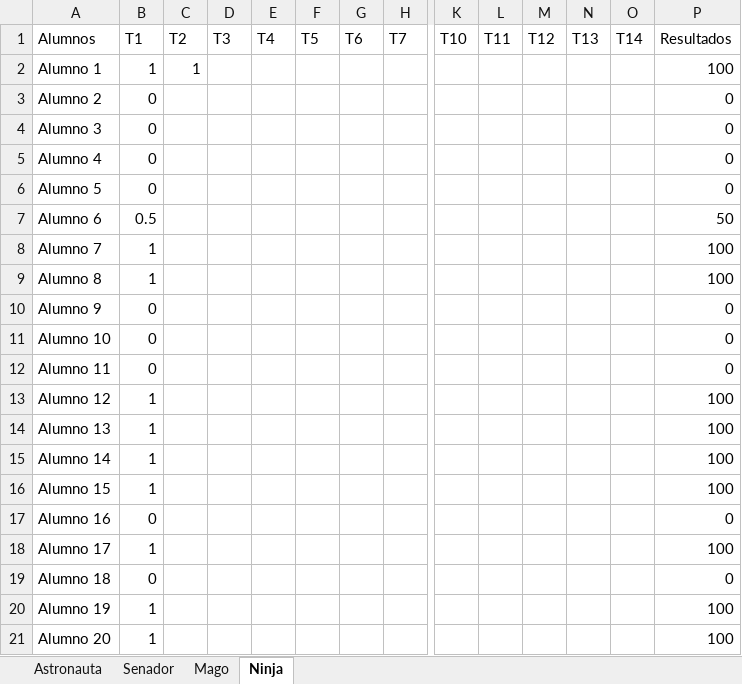
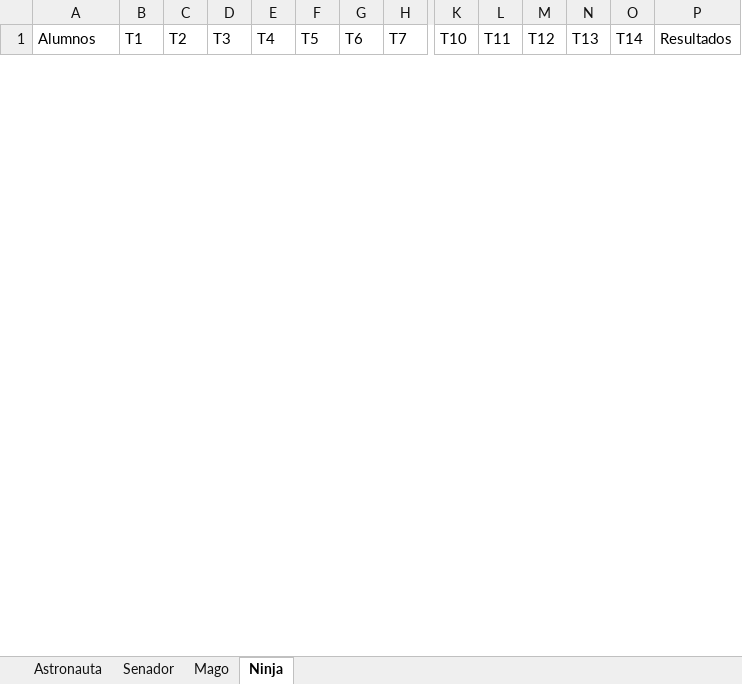
Before and after one commit to Asintota/3C, an Excel workbook: actitud.xlsx, sheet Ninja, drawn as a sheet; only a part is shown, gaps mark what is left out; values as stored, in another font and other column widths than the file's, no borders; removed rows and columns are numbered as before the commit, all else as after; rows hold the shown columns only; the diff covers the shown part only; the diff names each change by its address in the sheet, - before the commit and + after, or states it on an @@ line.

```diff
--- a/actitud.xlsx (sheet Ninja)
+++ b/actitud.xlsx (sheet Ninja)
-row 2: Alumno 1 | 1 | 1 |  |  |  |  |  |  |  |  |  |  | 100
-row 3: Alumno 2 | 0 |  |  |  |  |  |  |  |  |  |  |  | 0
-row 4: Alumno 3 | 0 |  |  |  |  |  |  |  |  |  |  |  | 0
-row 5: Alumno 4 | 0 |  |  |  |  |  |  |  |  |  |  |  | 0
-row 6: Alumno 5 | 0 |  |  |  |  |  |  |  |  |  |  |  | 0
-row 7: Alumno 6 | 0.5 |  |  |  |  |  |  |  |  |  |  |  | 50
-row 8: Alumno 7 | 1 |  |  |  |  |  |  |  |  |  |  |  | 100
-row 9: Alumno 8 | 1 |  |  |  |  |  |  |  |  |  |  |  | 100
-row 10: Alumno 9 | 0 |  |  |  |  |  |  |  |  |  |  |  | 0
-row 11: Alumno 10 | 0 |  |  |  |  |  |  |  |  |  |  |  | 0
-row 12: Alumno 11 | 0 |  |  |  |  |  |  |  |  |  |  |  | 0
-row 13: Alumno 12 | 1 |  |  |  |  |  |  |  |  |  |  |  | 100
-row 14: Alumno 13 | 1 |  |  |  |  |  |  |  |  |  |  |  | 100
-row 15: Alumno 14 | 1 |  |  |  |  |  |  |  |  |  |  |  | 100
-row 16: Alumno 15 | 1 |  |  |  |  |  |  |  |  |  |  |  | 100
-row 17: Alumno 16 | 0 |  |  |  |  |  |  |  |  |  |  |  | 0
-row 18: Alumno 17 | 1 |  |  |  |  |  |  |  |  |  |  |  | 100
-row 19: Alumno 18 | 0 |  |  |  |  |  |  |  |  |  |  |  | 0
-row 20: Alumno 19 | 1 |  |  |  |  |  |  |  |  |  |  |  | 100
-row 21: Alumno 20 | 1 |  |  |  |  |  |  |  |  |  |  |  | 100
```
Also changed, not shown: 27 added rows and 6 removed rows elsewhere in this sheet, sheet Astronauta, sheet Mago, sheet Senador, formulas that keep their value, 6 other files.
